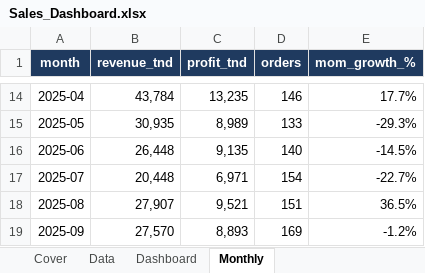
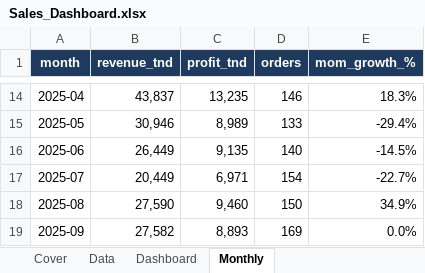
Before and after one commit to med-aziz-lasmer01/sales-dashboard-tunisian-sme, an Excel workbook: dashboard/Sales_Dashboard.xlsx, sheet Monthly, drawn as a sheet; only a part is shown, gaps mark what is left out; values as stored, in another font and other column widths than the file's, no borders; the diff covers the shown part only; the diff names each change by its address in the sheet, - before the commit and + after, or states it on an @@ line.

```diff
--- a/dashboard/Sales_Dashboard.xlsx (sheet Monthly)
+++ b/dashboard/Sales_Dashboard.xlsx (sheet Monthly)
-B14 (revenue_tnd): 43,784
+B14 (revenue_tnd): 43,837
-E14 (mom_growth_%): 17.7%
+E14 (mom_growth_%): 18.3%
-B15 (revenue_tnd): 30,935
+B15 (revenue_tnd): 30,946
-E15 (mom_growth_%): -29.3%
+E15 (mom_growth_%): -29.4%
-B16 (revenue_tnd): 26,448
+B16 (revenue_tnd): 26,449
-B17 (revenue_tnd): 20,448
+B17 (revenue_tnd): 20,449
-B18 (revenue_tnd): 27,907
+B18 (revenue_tnd): 27,590
-C18 (profit_tnd): 9,521
+C18 (profit_tnd): 9,460
-D18 (orders): 151
+D18 (orders): 150
-E18 (mom_growth_%): 36.5%
+E18 (mom_growth_%): 34.9%
-B19 (revenue_tnd): 27,570
+B19 (revenue_tnd): 27,582
-E19 (mom_growth_%): -1.2%
+E19 (mom_growth_%): 0.0%
```
Also changed, not shown: 31 edited cells elsewhere in this sheet, sheet Data, sheet Dashboard, charts or pictures, 7 other files.
